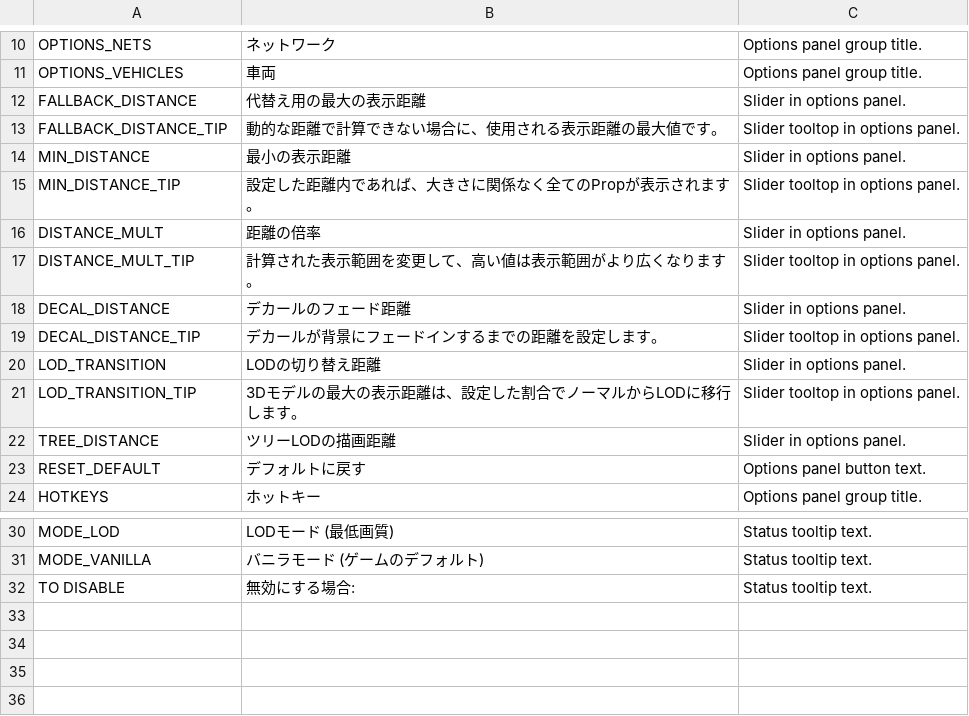
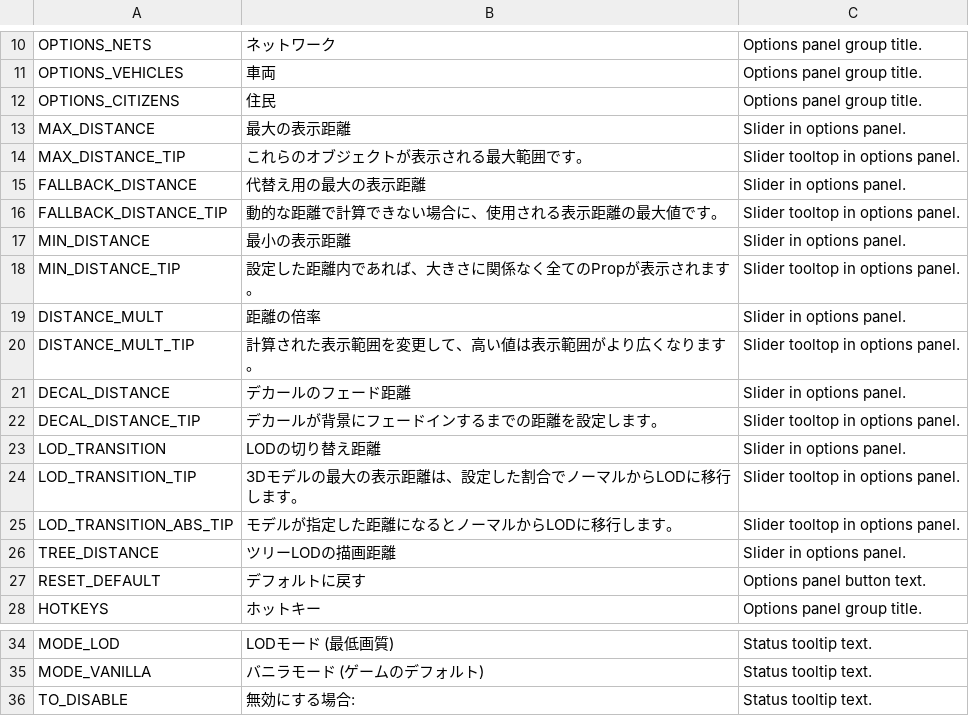
Before and after one commit to algernon-A/VisibilityControl, a CSV file: Translations/ja-JP.csv, drawn as a sheet; only a part is shown, gaps mark what is left out.

```diff
--- a/Translations/ja-JP.csv
+++ b/Translations/ja-JP.csv
@@ -11,2 +11,5 @@
 "OPTIONS_VEHICLES","車両","Options panel group title."
+"OPTIONS_CITIZENS","住民","Options panel group title."
+"MAX_DISTANCE","最大の表示距離","Slider in options panel."
+"MAX_DISTANCE_TIP","これらのオブジェクトが表示される最大範囲です。","Slider tooltop in options panel."
 "FALLBACK_DISTANCE","代替え用の最大の表示距離","Slider in options panel."
@@ -21,2 +24,3 @@
 "LOD_TRANSITION_TIP","3Dモデルの最大の表示距離は、設定した割合でノーマルからLODに移行します。","Slider tooltop in options panel."
+"LOD_TRANSITION_ABS_TIP","モデルが指定した距離になるとノーマルからLODに移行します。","Slider tooltop in options panel."
 "TREE_DISTANCE","ツリーLODの描画距離","Slider in options panel."
@@ -31,2 +35,2 @@
 "MODE_VANILLA","バニラモード (ゲームのデフォルト)","Status tooltip text."
-"TO DISABLE","無効にする場合:","Status tooltip text."
+"TO_DISABLE","無効にする場合:","Status tooltip text."
```
Also changed, not shown: Translations/de-DE.csv, Translations/en-EN.csv, 5 other files.
